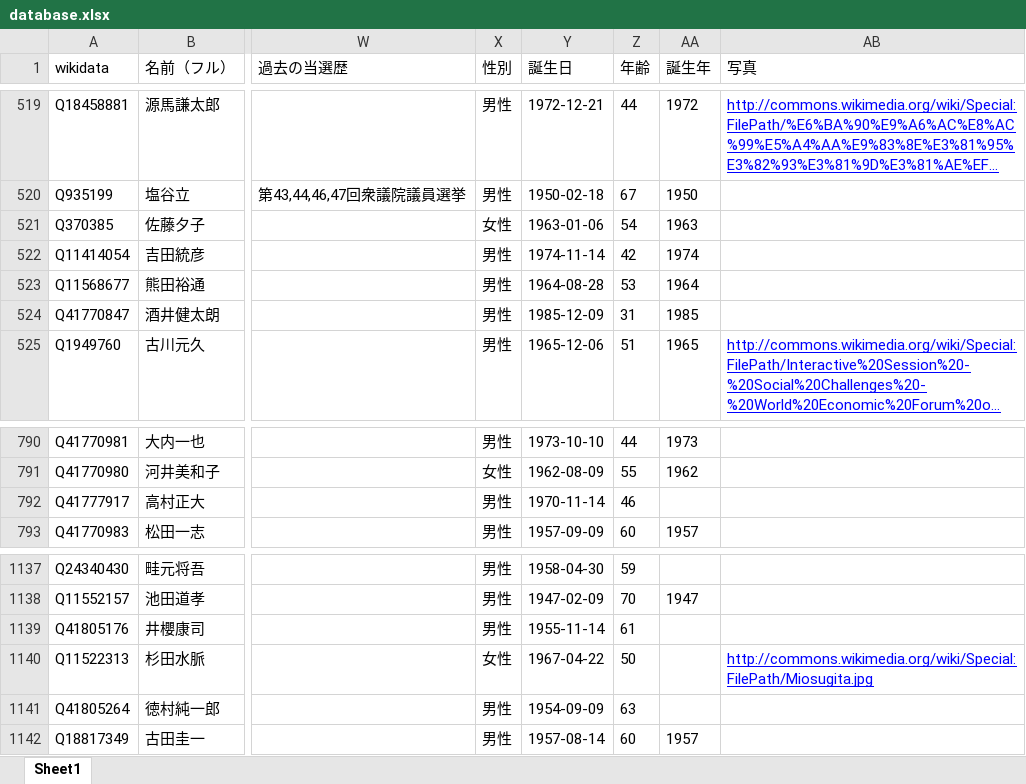
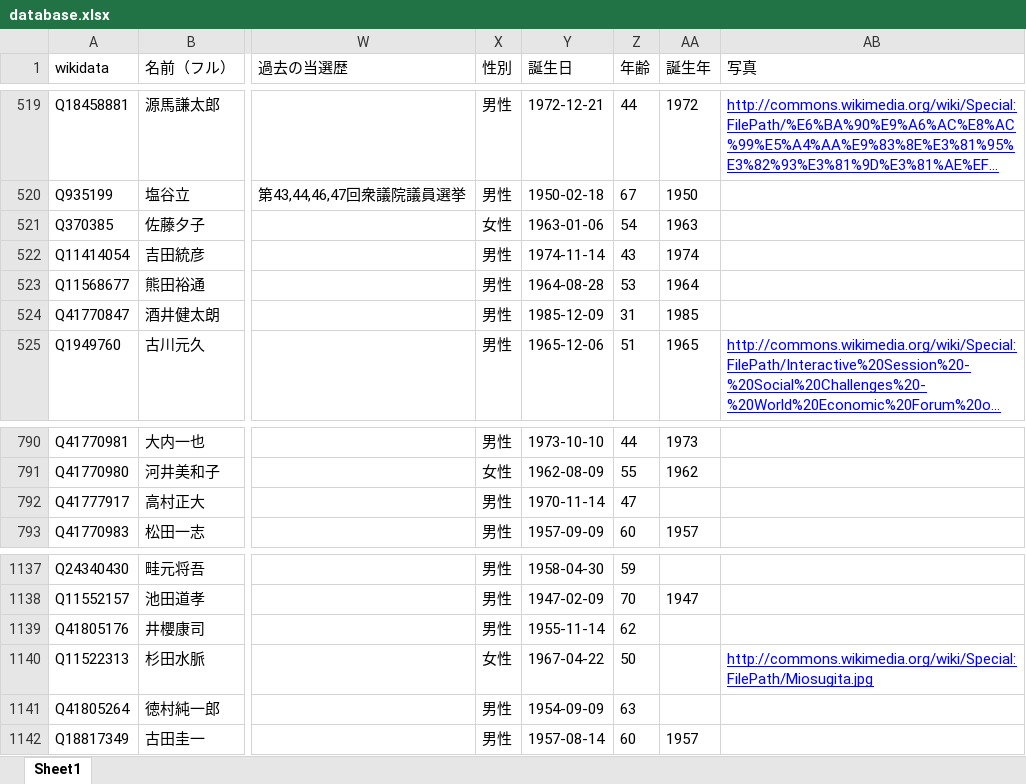
Before and after one commit to hkwi/shuin48pre, an Excel workbook: docs/database.xlsx, sheet Sheet1, drawn as a sheet; only a part is shown, gaps mark what is left out; long unchanged cells end in …; values as stored, in another font and other column widths than the file's, no borders; the diff names each change by its address in the sheet, - before the commit and + after, or states it on an @@ line.

```diff
--- a/docs/database.xlsx (sheet Sheet1)
+++ b/docs/database.xlsx (sheet Sheet1)
-Z522 (年齢): 42
+Z522 (年齢): 43
-Z792 (年齢): 46
+Z792 (年齢): 47
-Z1139 (年齢): 61
+Z1139 (年齢): 62
```
Also changed, not shown: 2 other files.
